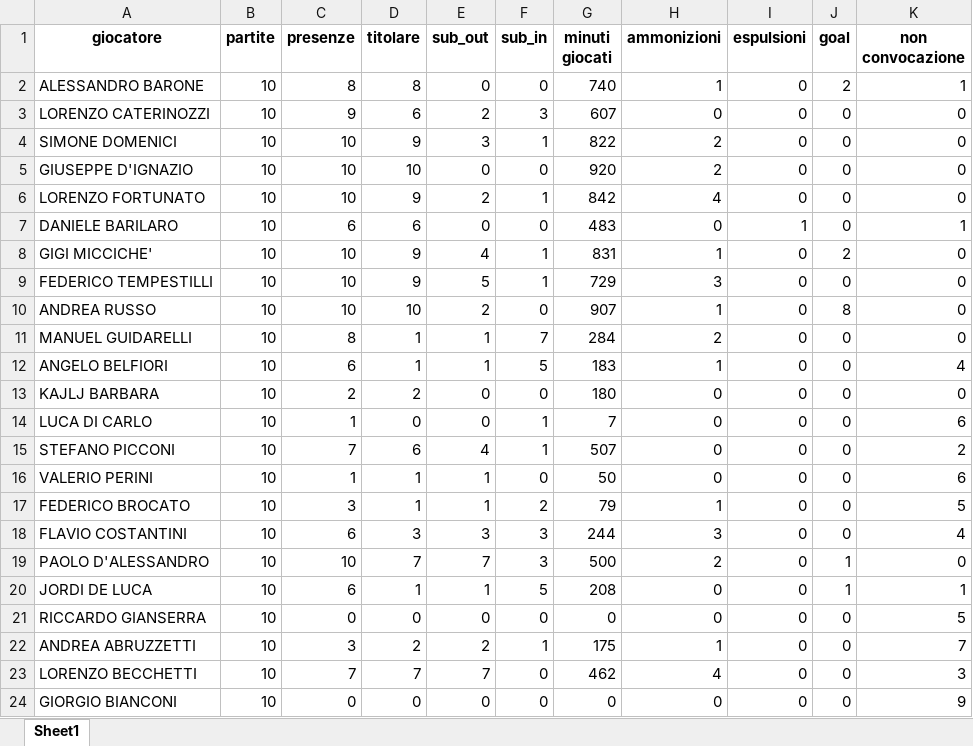
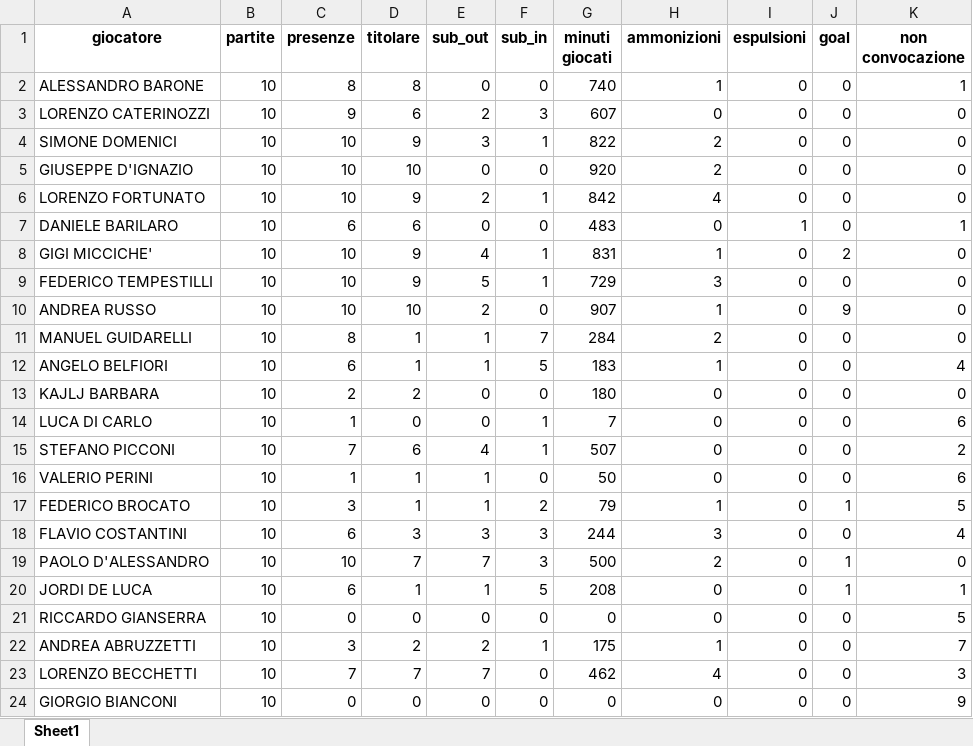
Before and after one commit to alesco1973/ASA_SGS, an Excel workbook: Campionato/PrimaSquadra/reportistica.xlsx, sheet Sheet1, drawn as a sheet; only a part is shown; values as stored, in another font and other column widths than the file's, no borders; the diff names each change by its address in the sheet, - before the commit and + after, or states it on an @@ line.

```diff
--- a/Campionato/PrimaSquadra/reportistica.xlsx (sheet Sheet1)
+++ b/Campionato/PrimaSquadra/reportistica.xlsx (sheet Sheet1)
-J2 (goal): 2
+J2 (goal): 0
-J10 (goal): 8
+J10 (goal): 9
-J17 (goal): 0
+J17 (goal): 1
```
Also changed, not shown: Campionato/PrimaSquadra/reportistica_PrimaSquadra.xlsx.
